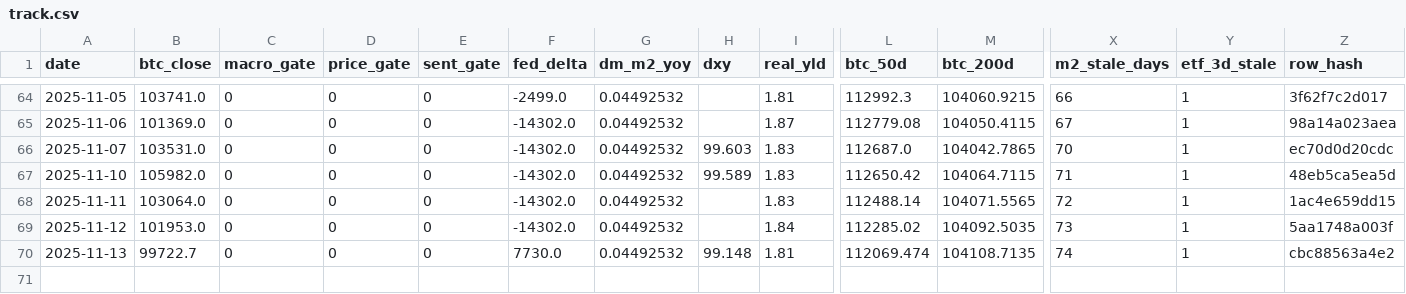
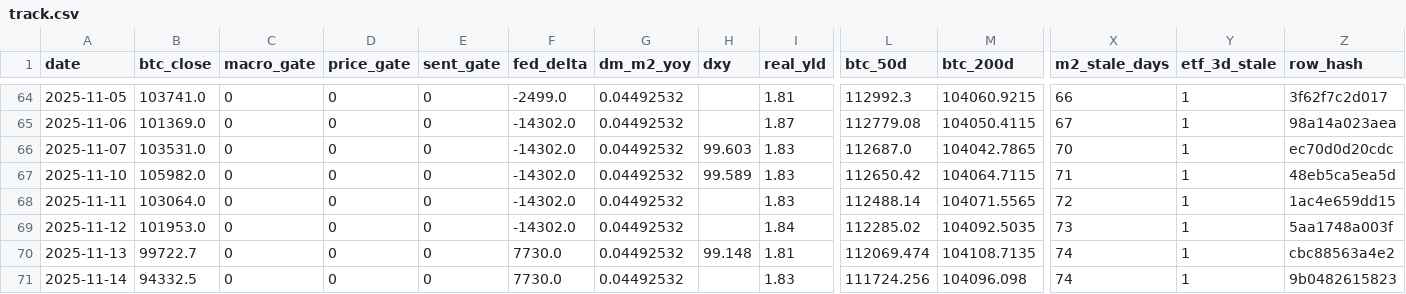
Before and after one commit to matthewprotti/btc_macro_agent_v2.py, a CSV file: track.csv, drawn as a sheet; only a part is shown, gaps mark what is left out; rows hold the shown columns only; the diff names each change by its address in the sheet, - before the commit and + after, or states it on an @@ line.

```diff
--- a/track.csv
+++ b/track.csv
+row 71: 2025-11-14 | 94332.5 | 0 | 0 | 0 | 7730.0 | 0.04492532 |  | 1.83 | 111724.256 | 104096.098 | 74 | 1 | 9b0482615823
```
Also changed, not shown: data/BTCUSD.csv, data/DXY.csv, 2 other files.
